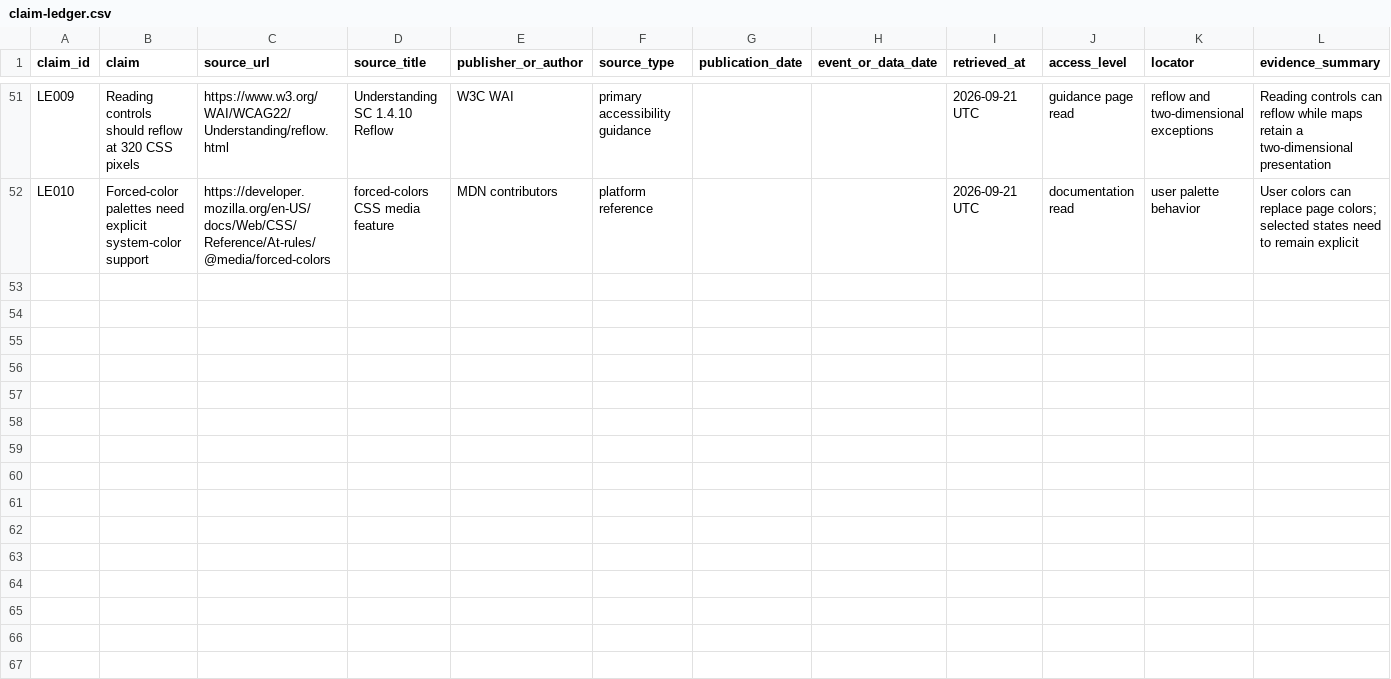
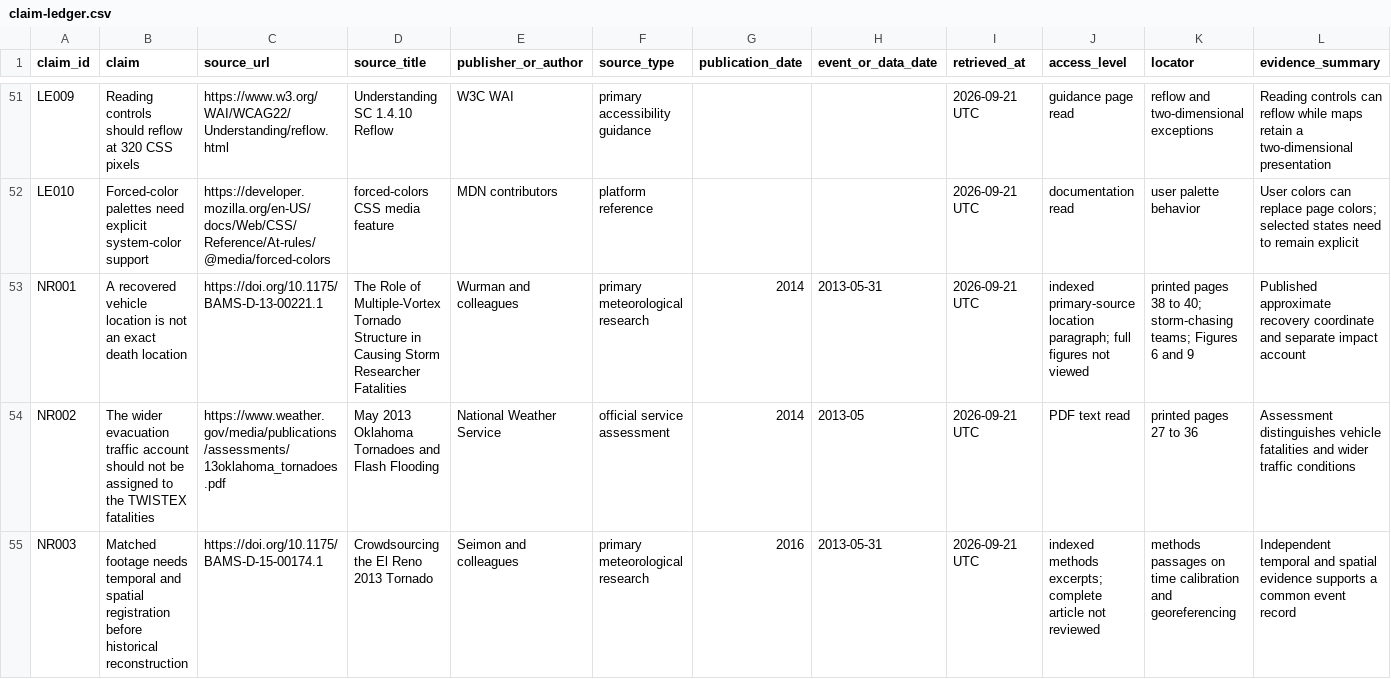
Before and after one commit to T92T1914/tornado-atlas, a CSV file: research/claim-ledger.csv, drawn as a sheet; only a part is shown, gaps mark what is left out; rows hold the shown columns only; the diff names each change by its address in the sheet, - before the commit and + after, or states it on an @@ line.

Commit message:
Add Noir reading and sourced historical location accounts

```diff
--- a/research/claim-ledger.csv
+++ b/research/claim-ledger.csv
+row 53: NR001 | A recovered vehicle location is not an exact death location | https://doi.org/10.1175/BAMS-D-13-00221.1 | The Role of Multiple-Vortex Tornado Structure in Causing Storm Researcher Fatalities | Wurman and colleagues | primary meteorological research | 2014 | 2013-05-31 | 2026-09-21 UTC | indexed primary-source location paragraph; full figures not viewed | printed pages 38 to 40; storm-chasing teams; Figures 6 and 9 | Published approximate recovery coordinate and separate impact account
+row 54: NR002 | The wider evacuation traffic account should not be assigned to the TWISTEX fatalities | https://www.weather.gov/media/publications/assessments/13oklahoma_tornadoes.pdf | May 2013 Oklahoma Tornadoes and Flash Flooding | National Weather Service | official service assessment | 2014 | 2013-05 | 2026-09-21 UTC | PDF text read | printed pages 27 to 36 | Assessment distinguishes vehicle fatalities and wider traffic conditions
+row 55: NR003 | Matched footage needs temporal and spatial registration before historical reconstruction | https://doi.org/10.1175/BAMS-D-15-00174.1 | Crowdsourcing the El Reno 2013 Tornado | Seimon and colleagues | primary meteorological research | 2016 | 2013-05-31 | 2026-09-21 UTC | indexed methods excerpts; complete article not reviewed | methods passages on time calibration and georeferencing | Independent temporal and spatial evidence supports a common event record
```
Also changed, not shown: 19 other files.
